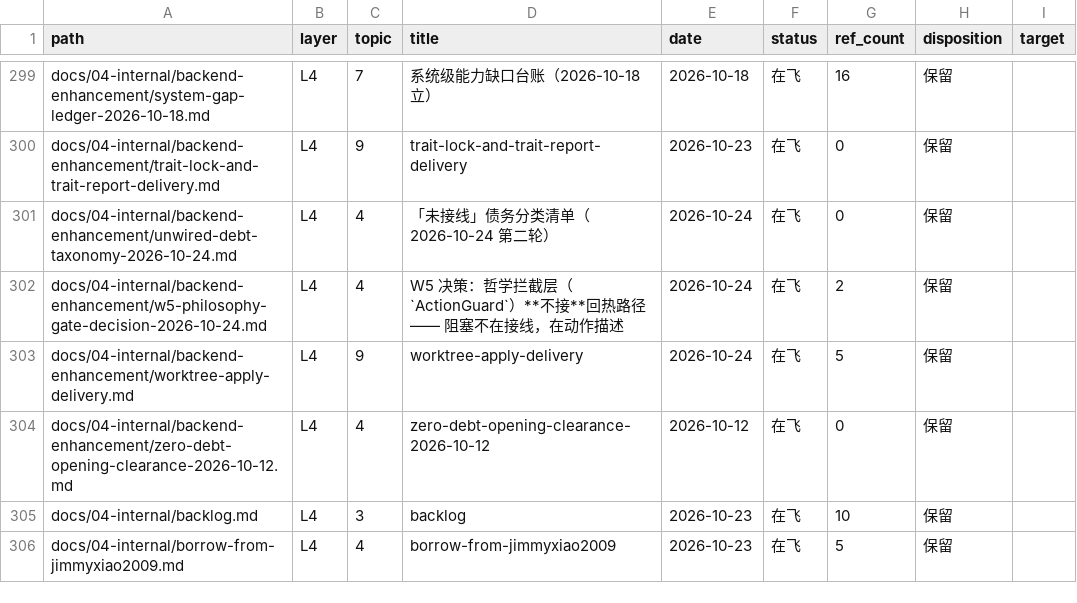
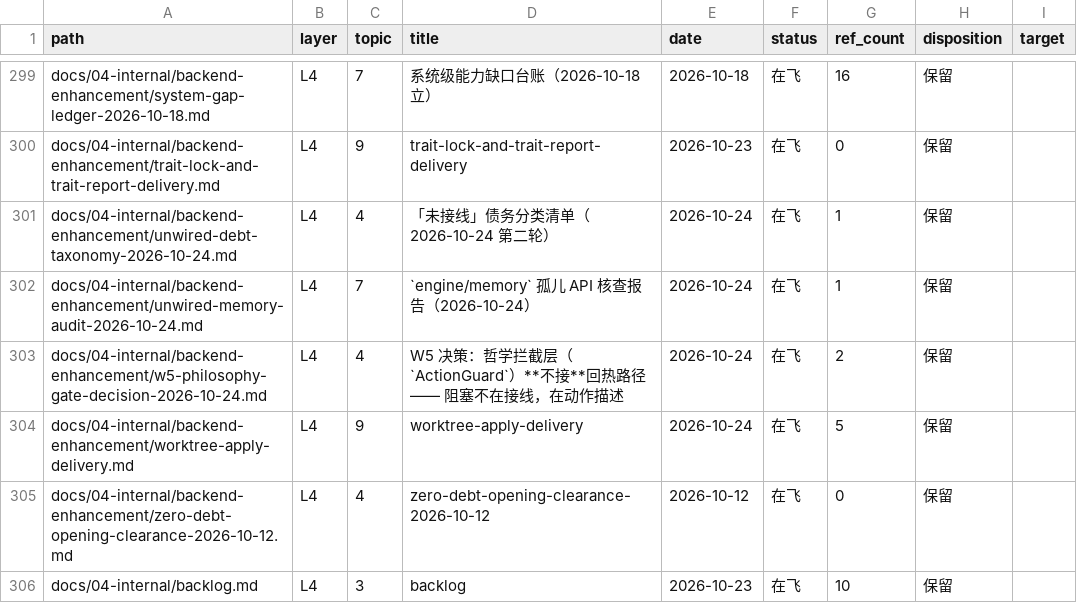
Before and after one commit to Apeireth/Apeireth, a CSV file: docs/INDEX.csv, drawn as a sheet; only a part is shown, gaps mark what is left out; the shorter side is filled out with more unchanged rows.

Commit message:
chore(debt): engine/memory 33 条孤儿逐条核查 —— 没一条是真功能缺失，真删 1 条
## 为什么先查 memory

扩大审计覆盖面后（PR #77），`engine/memory` 独占 33 条「生产零引用」，
是待判组（G5）里最多的一块。

## 结论：33 条里没有一条是「用户能感知的功能缺失」

核心功能都有主路径在用，零调用的都是**并行入口 / 便利包装 / 重复 API**。

| 分类 | 条数 | 处置 |
|---|---|---|
| 有并行主路径（已证实） | 13 | 归 G6（冗余 API 表面） |
| 实测功能生效（虚惊） | 3 | 归 G6 |
| **真删** | **1** | `append_fact` |
| 留 G5 待判 | 16 | 需设计意图判断，不硬接 |

**基线 164 → 163**（真减 1）。G5 从 90 → 77。

### 三条最容易被误判成「安全/隐私缺口」的，逐个证伪

| 符号 | 担心什么 | 实际 |
|---|---|---|
| `fetch_governed`（公开版） | 治理读被绕过？ | **否**：内部走 `fetch_governed_on_conn`（多处使用），公开版只是包装 |
| `is_episode_forgotten` | 遗忘不生效 ⇒ 已删记忆还被检索？ | **否**：`coordinator.rs` 在 5 处调 `get_governed` 查 status，遗忘会过滤 |
| `ensure_governance` / `governance_cas_failure` | 治理初始化缺失？ | 走 `MemoryGovernanceStore` 其他入口 |

### 真删的那一条

`append_fact`（temporal_graph_store）：①零调用；②**无 doc**（对比 `insert` 有
「Compatibility spelling」说明）；③实现与 `insert` **逐字相同**（都是
`self.append(fact).await`）⇒ **三层重复里的第三层**。

## 这次核查的真正价值：修正了对「未接线」的理解

之前把「未接线」当一个统一的缺陷类别。这 33 条说明它有**两种形态**：

- **A. 功能缺失**：主路径**不存在** + 功能对用户有意义 ⇒ **接线**（真债）；
- **B. 入口冗余**：主路径**存在且在用** ⇒ **删冗余或归组**（不是债）。

**接错形态 B 的代价**：给库加第二套并行逻辑，比不接更糟（两份语义会漂移）。

判据已写进 `unwired-debt-taxonomy-2026-10-24.md` §2.5：
拿到一条孤儿，**先问「这个能力有主路径吗」**。

## 验证

memory lib 852 passed / clippy 干净 / fmt clean / arch_guard 0 /
docs_index 0 问题 / doc caliber 0 新增违规 / 棘轮退出码 0（163 条一致）。

```diff
--- a/docs/INDEX.csv
+++ b/docs/INDEX.csv
@@ -300,3 +300,4 @@ docs/04-internal/backend-enhancement/system-gap-ledger-2026-10-18.md,L4,7,系统
 docs/04-internal/backend-enhancement/trait-lock-and-trait-report-delivery.md,L4,9,trait-lock-and-trait-report-delivery,2026-10-23,在飞,0,保留,
-docs/04-internal/backend-enhancement/unwired-debt-taxonomy-2026-10-24.md,L4,4,「未接线」债务分类清单（2026-10-24 第二轮）,2026-10-24,在飞,0,保留,
+docs/04-internal/backend-enhancement/unwired-debt-taxonomy-2026-10-24.md,L4,4,「未接线」债务分类清单（2026-10-24 第二轮）,2026-10-24,在飞,1,保留,
+docs/04-internal/backend-enhancement/unwired-memory-audit-2026-10-24.md,L4,7,`engine/memory` 孤儿 API 核查报告（2026-10-24）,2026-10-24,在飞,1,保留,
 docs/04-internal/backend-enhancement/w5-philosophy-gate-decision-2026-10-24.md,L4,4,W5 决策：哲学拦截层（`ActionGuard`）**不接**回热路径 —— 阻塞不在接线，在动作描述,2026-10-24,在飞,2,保留,
```
Also changed, not shown: 4 other files.
